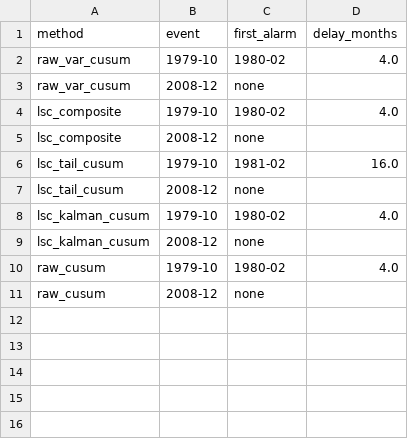
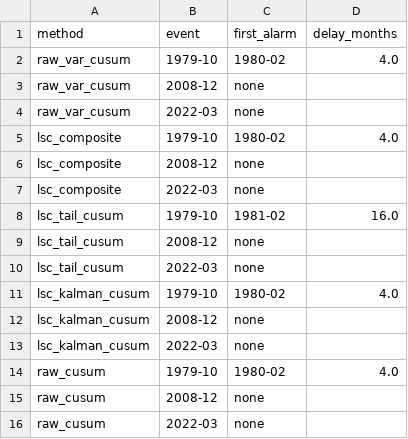
Before and after one commit to 789wethan-wq/lsc, a CSV file: paper_assets/rd_gs10_summary.csv, drawn as a sheet.

```diff
--- a/paper_assets/rd_gs10_summary.csv
+++ b/paper_assets/rd_gs10_summary.csv
@@ -3,9 +3,14 @@ raw_var_cusum,1979-10,1980-02,4.0
 raw_var_cusum,2008-12,none,
+raw_var_cusum,2022-03,none,
 lsc_composite,1979-10,1980-02,4.0
 lsc_composite,2008-12,none,
+lsc_composite,2022-03,none,
 lsc_tail_cusum,1979-10,1981-02,16.0
 lsc_tail_cusum,2008-12,none,
+lsc_tail_cusum,2022-03,none,
 lsc_kalman_cusum,1979-10,1980-02,4.0
 lsc_kalman_cusum,2008-12,none,
+lsc_kalman_cusum,2022-03,none,
 raw_cusum,1979-10,1980-02,4.0
 raw_cusum,2008-12,none,
+raw_cusum,2022-03,none,
```
Also changed, not shown: paper_assets/exp04_far_calibration.csv, paper_assets/exp04_results.csv, 32 other files.
